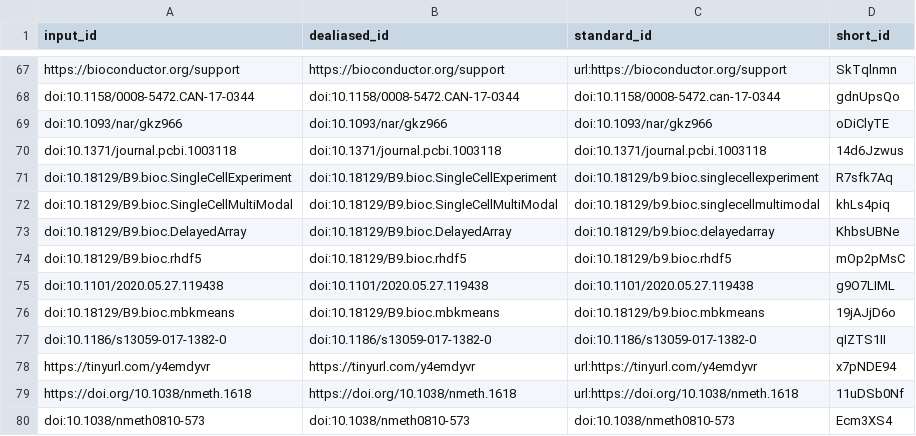
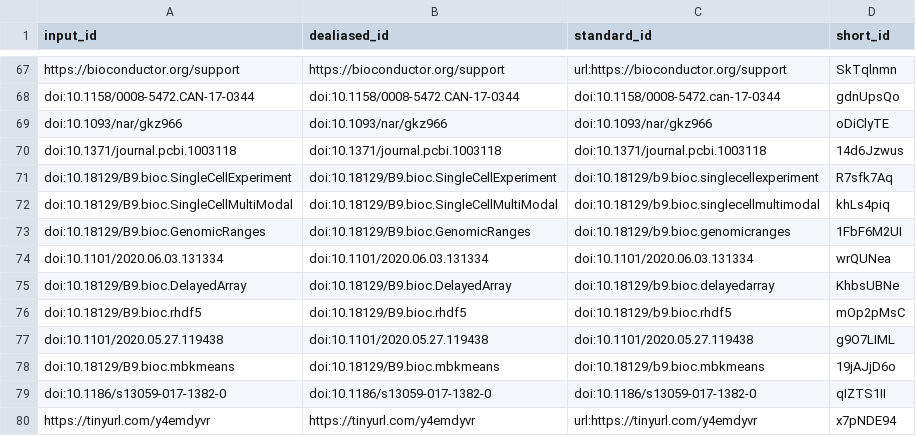
Before and after one commit to BIRSBiointegration/whitePaper, a TSV file: citations.tsv, drawn as a sheet; only a part is shown, gaps mark what is left out; the shorter side is filled out with more unchanged rows.

```diff
--- a/citations.tsv
+++ b/citations.tsv
@@ -72,2 +72,4 @@ doi:10.18129/B9.bioc.SingleCellExperiment	doi:10.18129/B9.bioc.SingleCellExperim
 doi:10.18129/B9.bioc.SingleCellMultiModal	doi:10.18129/B9.bioc.SingleCellMultiModal	doi:10.18129/b9.bioc.singlecellmultimodal	khLs4piq
+doi:10.18129/B9.bioc.GenomicRanges	doi:10.18129/B9.bioc.GenomicRanges	doi:10.18129/b9.bioc.genomicranges	1FbF6M2UI
+doi:10.1101/2020.06.03.131334	doi:10.1101/2020.06.03.131334	doi:10.1101/2020.06.03.131334	wrQUNea
 doi:10.18129/B9.bioc.DelayedArray	doi:10.18129/B9.bioc.DelayedArray	doi:10.18129/b9.bioc.delayedarray	KhbsUBNe
```
Also changed, not shown: 7 other files.
